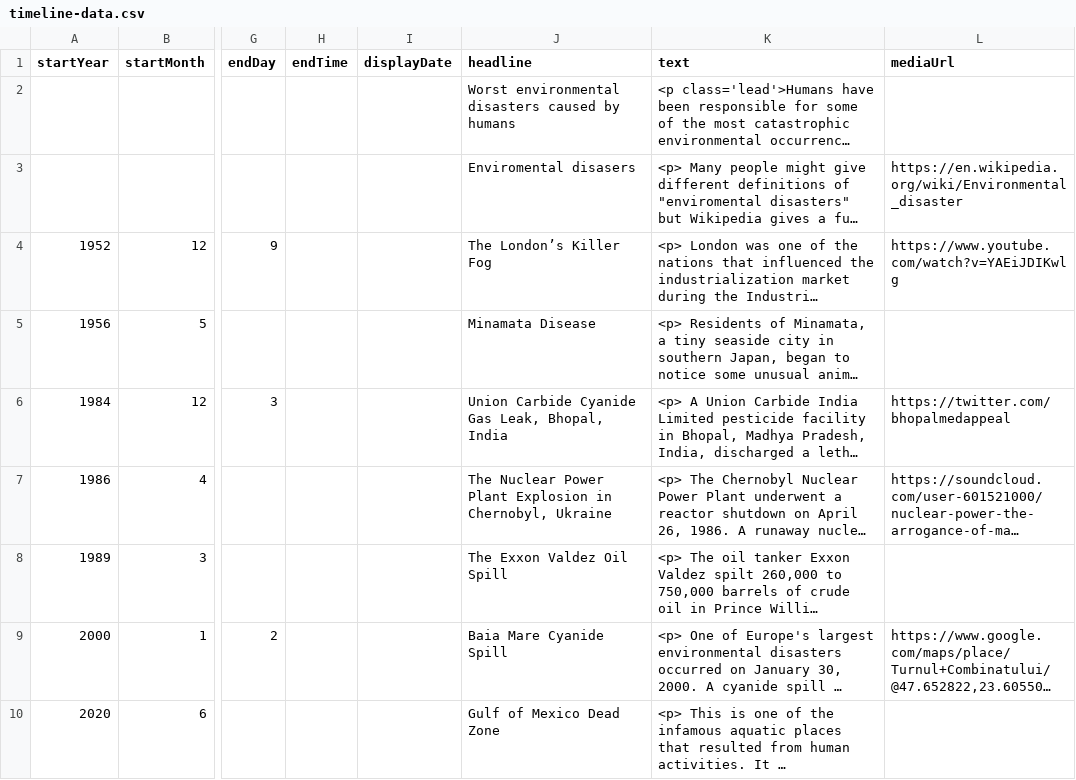
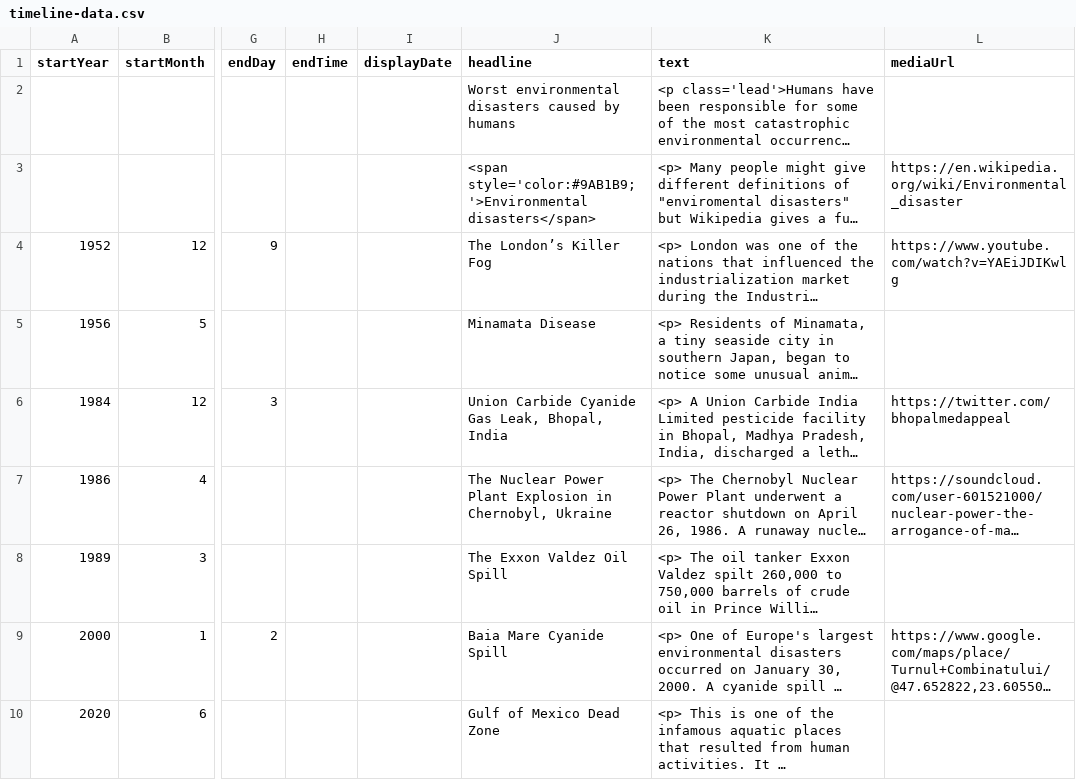
Before and after one commit to DeustoKom/MSGW2022-timeline, a CSV file: docs/smd/timeline-data.csv, drawn as a sheet; only a part is shown, gaps mark what is left out; long unchanged cells end in …; the diff names each change by its address in the sheet, - before the commit and + after, or states it on an @@ line.

Commit message:
Add files via upload

```diff
--- a/docs/smd/timeline-data.csv
+++ b/docs/smd/timeline-data.csv
-J3 (headline): Enviromental disasers
+J3 (headline): <span style='color:#9AB1B9;'>Environmental disasters</span>
```
